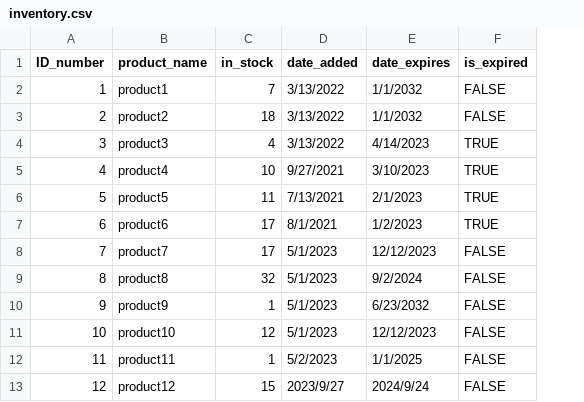
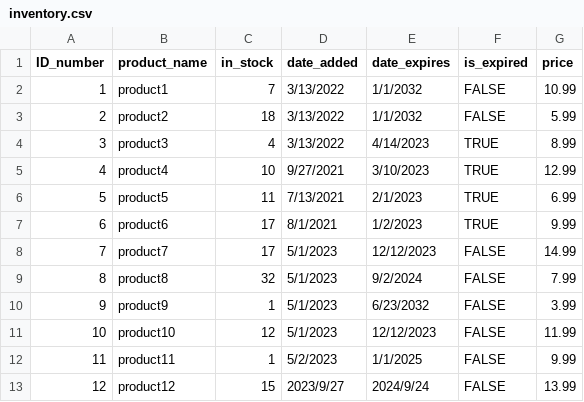
Before and after one commit to hpearl725/SFWE_403_TEAM_1, a CSV file: GUI/inventory.csv, drawn as a sheet; the diff names each change by its address in the sheet, - before the commit and + after, or states it on an @@ line.

Commit message:
Add missing price column to data

```diff
--- a/GUI/inventory.csv
+++ b/GUI/inventory.csv
+column G (price), rows 2-13: 10.99 | 5.99 | 8.99 | 12.99 | 6.99 | 9.99 | 14.99 | 7.99 | 3.99 | 11.99 | 9.99 | 13.99
```
